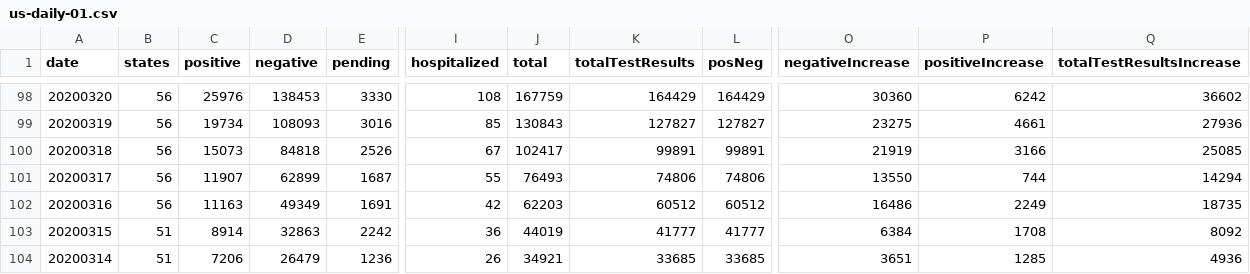
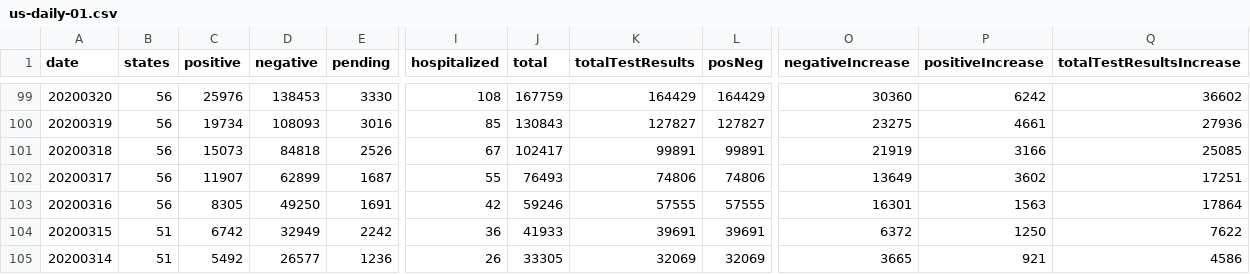
Before and after one commit to danap/ajqvue-covid19-tracking-db, a CSV file: data/us-daily/us-daily-01.csv, drawn as a sheet; only a part is shown, gaps mark what is left out; addresses are those after the commit; the diff covers the shown part only; the diff names each change by its address in the sheet, - before the commit and + after, or states it on an @@ line.

```diff
--- a/data/us-daily/us-daily-01.csv
+++ b/data/us-daily/us-daily-01.csv
-O102 (negativeIncrease): 13550
+O102 (negativeIncrease): 13649
-P102 (positiveIncrease): 744
+P102 (positiveIncrease): 3602
-Q102 (totalTestResultsIncrease): 14294
+Q102 (totalTestResultsIncrease): 17251
-C103 (positive): 11163
+C103 (positive): 8305
-D103 (negative): 49349
+D103 (negative): 49250
-J103 (total): 62203
+J103 (total): 59246
-K103 (totalTestResults): 60512
+K103 (totalTestResults): 57555
-L103 (posNeg): 60512
+L103 (posNeg): 57555
-O103 (negativeIncrease): 16486
+O103 (negativeIncrease): 16301
-P103 (positiveIncrease): 2249
+P103 (positiveIncrease): 1563
-Q103 (totalTestResultsIncrease): 18735
+Q103 (totalTestResultsIncrease): 17864
-C104 (positive): 8914
+C104 (positive): 6742
-D104 (negative): 32863
+D104 (negative): 32949
-J104 (total): 44019
+J104 (total): 41933
-K104 (totalTestResults): 41777
+K104 (totalTestResults): 39691
-L104 (posNeg): 41777
+L104 (posNeg): 39691
-O104 (negativeIncrease): 6384
+O104 (negativeIncrease): 6372
-P104 (positiveIncrease): 1708
+P104 (positiveIncrease): 1250
-Q104 (totalTestResultsIncrease): 8092
+Q104 (totalTestResultsIncrease): 7622
-C105 (positive): 7206
+C105 (positive): 5492
-D105 (negative): 26479
+D105 (negative): 26577
-J105 (total): 34921
+J105 (total): 33305
-K105 (totalTestResults): 33685
+K105 (totalTestResults): 32069
-L105 (posNeg): 33685
+L105 (posNeg): 32069
-O105 (negativeIncrease): 3651
+O105 (negativeIncrease): 3665
-P105 (positiveIncrease): 1285
+P105 (positiveIncrease): 921
-Q105 (totalTestResultsIncrease): 4936
+Q105 (totalTestResultsIncrease): 4586
```
Also changed, not shown: 1 added row and 80 edited cells elsewhere in this file, data/states-daily/states-daily-01.csv, data/us-daily/us-daily.csv, 2 other files.
